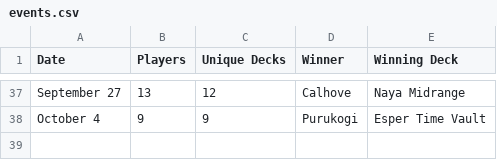
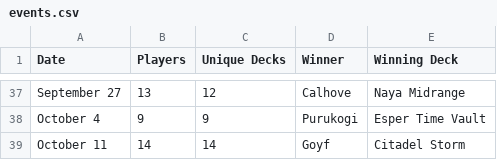
Before and after one commit to kvnchen/canlander, a CSV file: csv/2025/events.csv, drawn as a sheet; only a part is shown, gaps mark what is left out.

```diff
--- a/csv/2025/events.csv
+++ b/csv/2025/events.csv
@@ -38 +38,2 @@ September 27, 13, 12, Calhove, Naya Midrange
 October 4, 9, 9, Purukogi, Esper Time Vault
+October 11, 14, 14, Goyf, Citadel Storm
```
Also changed, not shown: csv/2025/archetypes.csv, csv/2025/decks.csv, 6 other files.
